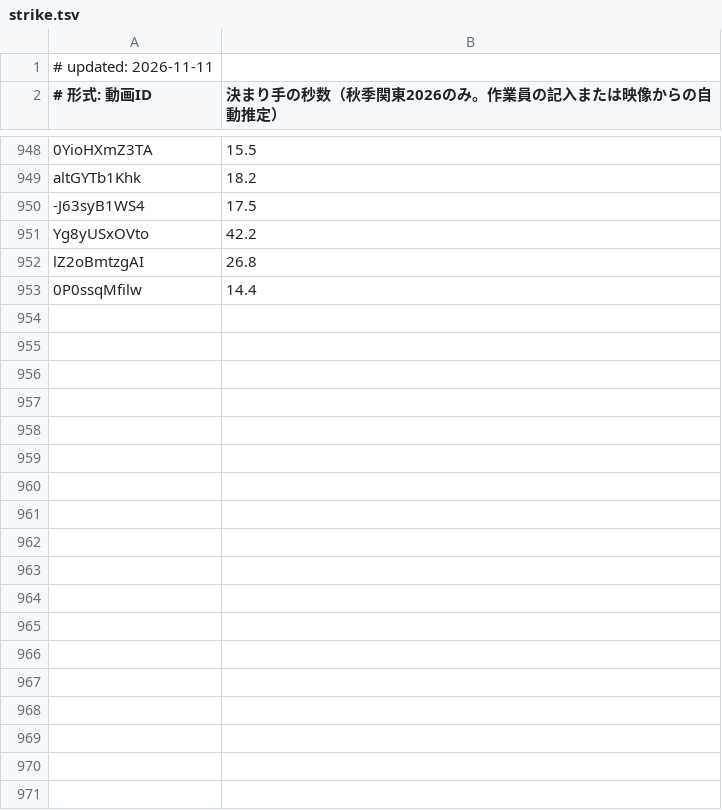
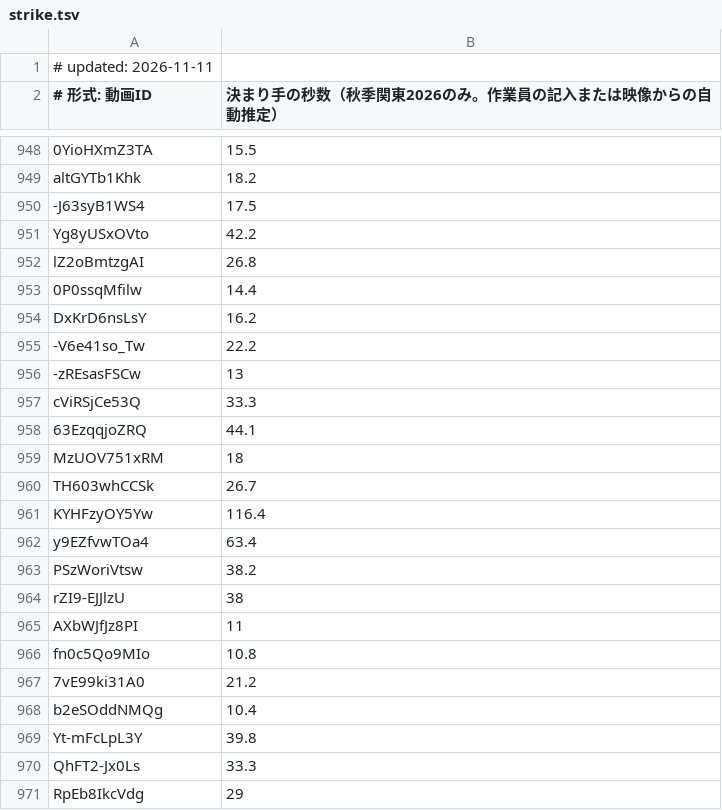
Before and after one commit to sportschanbaragakuseirenmei/member-video-list, a TSV file: data/strike.tsv, drawn as a sheet; only a part is shown, gaps mark what is left out; the diff names each change by its address in the sheet, - before the commit and + after, or states it on an @@ line.

```diff
--- a/data/strike.tsv
+++ b/data/strike.tsv
+row 954: DxKrD6nsLsY | 16.2
+row 955: -V6e41so_Tw | 22.2
+row 956: -zREsasFSCw | 13
+row 957: cViRSjCe53Q | 33.3
+row 958: 63EzqqjoZRQ | 44.1
+row 959: MzUOV751xRM | 18
+row 960: TH603whCCSk | 26.7
+row 961: KYHFzyOY5Yw | 116.4
+row 962: y9EZfvwTOa4 | 63.4
+row 963: PSzWoriVtsw | 38.2
+row 964: rZI9-EJJlzU | 38
+row 965: AXbWJfJz8PI | 11
+row 966: fn0c5Qo9MIo | 10.8
+row 967: 7vE99ki31A0 | 21.2
+row 968: b2eSOddNMQg | 10.4
+row 969: Yt-mFcLpL3Y | 39.8
+row 970: QhFT2-Jx0Ls | 33.3
+row 971: RpEb8IkcVdg | 29
```
